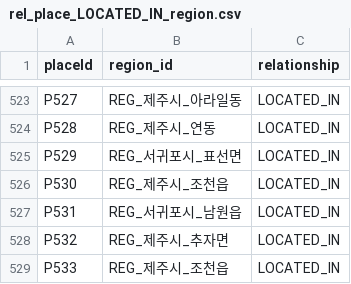
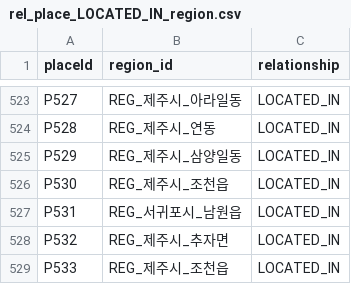
Before and after one commit to huple2019/jeju-kg-data, a CSV file: rel_place_LOCATED_IN_region.csv, drawn as a sheet; only a part is shown, gaps mark what is left out.

```diff
--- a/rel_place_LOCATED_IN_region.csv
+++ b/rel_place_LOCATED_IN_region.csv
@@ -524,3 +524,3 @@ P527,REG_제주시_아라일동,LOCATED_IN
 P528,REG_제주시_연동,LOCATED_IN
-P529,REG_서귀포시_표선면,LOCATED_IN
+P529,REG_제주시_삼양일동,LOCATED_IN
 P530,REG_제주시_조천읍,LOCATED_IN
```
Also changed, not shown: nodes_place.csv, rel_firevent_OCCURRED_AT_place.csv, 1 other file.
